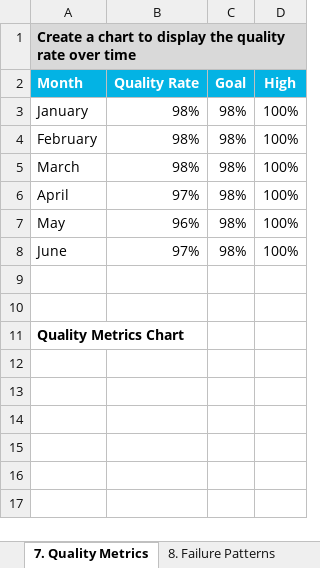
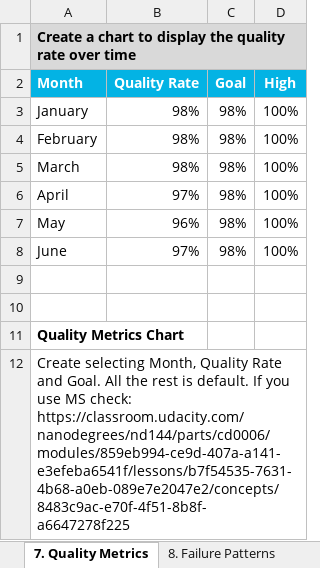
Before and after one commit to ltpitt/agile-software-developer-nanodegree, an Excel workbook: project-3/agile-communication-exercises-template-9320.xlsx, sheet 7. Quality Metrics, drawn as a sheet; values as stored, in another font and other column widths than the file's, no borders; charts and pictures not drawn; the diff names each change by its address in the sheet, - before the commit and + after, or states it on an @@ line.

Commit message:
feat: More training completed

```diff
--- a/project-3/agile-communication-exercises-template-9320.xlsx (sheet 7. Quality Metrics)
+++ b/project-3/agile-communication-exercises-template-9320.xlsx (sheet 7. Quality Metrics)
+row 12: Create selecting Month, Quality Rate and Goal. All the rest is default. If you use MS check: https://classroom.udacity.com/nanodegrees/nd144/parts/cd0006/modules/859eb994-ce9d-407a-a141-e3efeba6541f/lessons/b7f54535-7631-4b68-a0eb-089e7e2047e2/concepts/8483c9ac-e70f-4f51-8b8f-a6647278f225
```
Also changed, not shown: charts or pictures.
